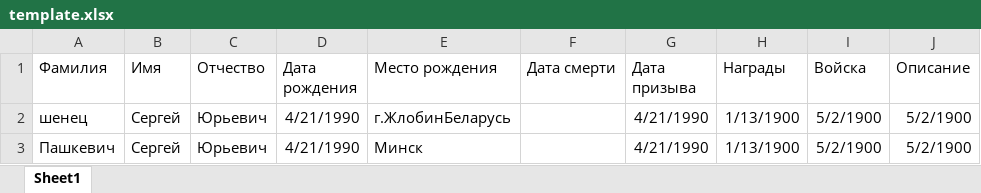
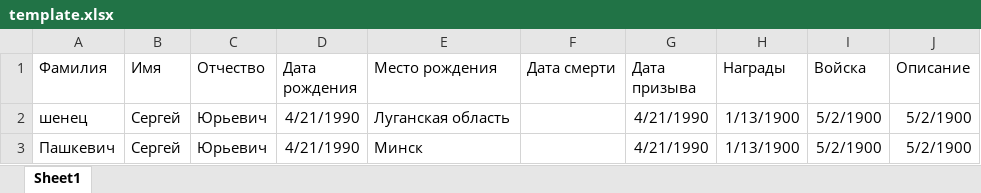
Before and after one commit to sergeushenecz/OurMemory, an Excel workbook: template.xlsx, sheet Sheet1, drawn as a sheet; only a part is shown; values as stored, in another font and other column widths than the file's, no borders; the diff names each change by its address in the sheet, - before the commit and + after, or states it on an @@ line.

```diff
--- a/template.xlsx (sheet Sheet1)
+++ b/template.xlsx (sheet Sheet1)
-E2 (Место рождения): г.ЖлобинБеларусь
+E2 (Место рождения): Луганская область
```
Also changed, not shown: 6 other files.
